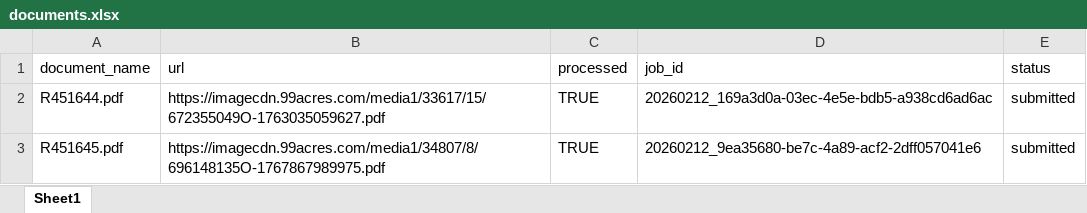
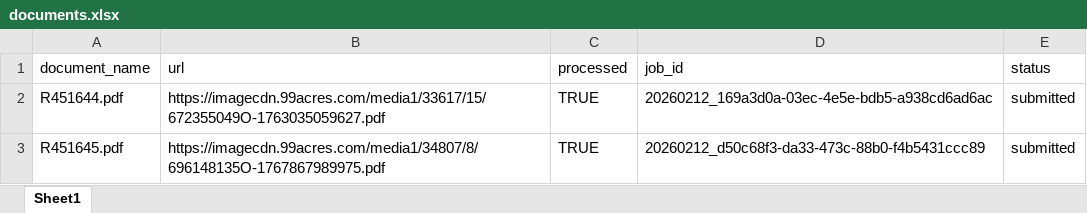
Before and after one commit to Suryanshnaithani/SarvamService, an Excel workbook: data/documents.xlsx, sheet Sheet1, drawn as a sheet; values as stored, in another font and other column widths than the file's, no borders; the diff names each change by its address in the sheet, - before the commit and + after, or states it on an @@ line.

Commit message:
Processed R451645.pdf → 20260212_d50c68f3-da33-473c-88b0-f4b5431ccc89

```diff
--- a/data/documents.xlsx (sheet Sheet1)
+++ b/data/documents.xlsx (sheet Sheet1)
-D3 (job_id): 20260212_9ea35680-be7c-4a89-acf2-2dff057041e6
+D3 (job_id): 20260212_d50c68f3-da33-473c-88b0-f4b5431ccc89
```
